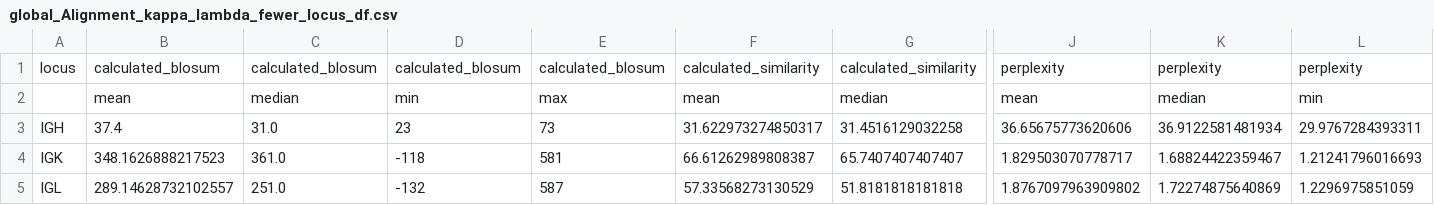
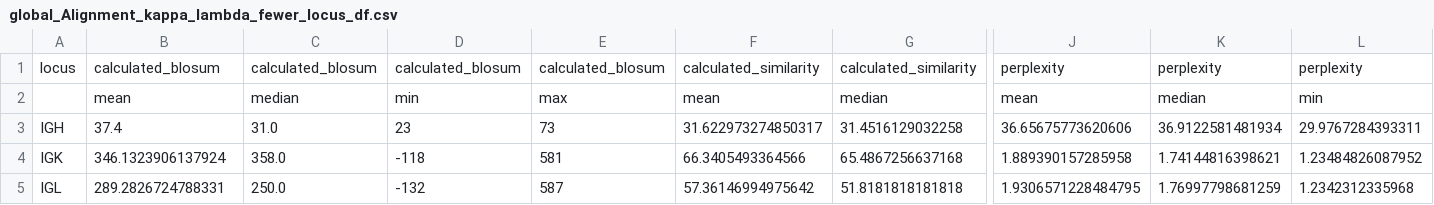
Before and after one commit to leaBroe/BERT_for_antibody_pairing, a CSV file: paired_model/BERT2BERT/sqlite3_data_for_analysis/kappa_lambda_analysis/global_Alignment_kappa_lambda_fewer_locus_df.csv, drawn as a sheet; only a part is shown, gaps mark what is left out; the diff names each change by its address in the sheet, - before the commit and + after, or states it on an @@ line.

```diff
--- a/paired_model/BERT2BERT/sqlite3_data_for_analysis/kappa_lambda_analysis/global_Alignment_kappa_lambda_fewer_locus_df.csv
+++ b/paired_model/BERT2BERT/sqlite3_data_for_analysis/kappa_lambda_analysis/global_Alignment_kappa_lambda_fewer_locus_df.csv
-B4: 348.1626888217523
+B4: 346.1323906137924
-C4: 361.0
+C4: 358.0
-F4: 66.61262989808387
+F4: 66.3405493364566
-G4: 65.7407407407407
+G4: 65.4867256637168
-J4: 1.829503070778717
+J4: 1.889390157285958
-K4: 1.68824422359467
+K4: 1.74144816398621
-L4: 1.21241796016693
+L4: 1.23484826087952
-B5: 289.14628732102557
+B5: 289.2826724788331
-C5: 251.0
+C5: 250.0
-F5: 57.33568273130529
+F5: 57.36146994975642
-J5: 1.8767097963909802
+J5: 1.9306571228484795
-K5: 1.72274875640869
+K5: 1.76997798681259
-L5: 1.2296975851059
+L5: 1.2342312335968
```
Also changed, not shown: paired_model/BERT2BERT/sqlite3_data_for_analysis/kappa_lambda_analysis/global_Alignment_kappa_lambda_fewer_subtypes_df.csv.
